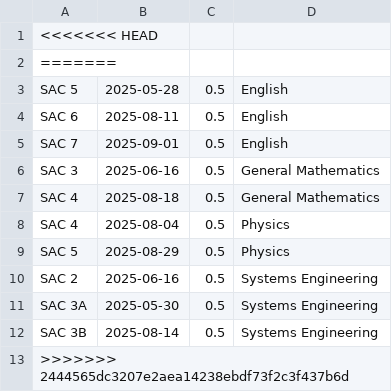
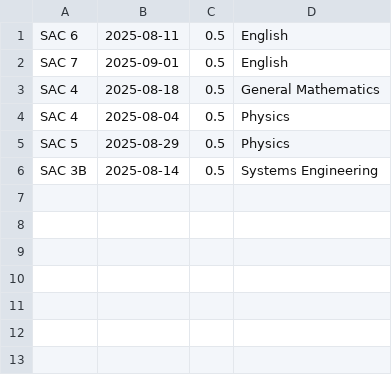
Before and after one commit to D1sconnect0/SAC-priority-application, a CSV file: programs/exams.csv, drawn as a sheet.

```diff
--- a/programs/exams.csv
+++ b/programs/exams.csv
@@ -1,7 +1,3 @@
-<<<<<<< HEAD
-=======
-SAC 5,2025-05-28,0.5,English
 SAC 6,2025-08-11,0.5,English
 SAC 7,2025-09-01,0.5,English
-SAC 3,2025-06-16,0.5,General Mathematics
 SAC 4,2025-08-18,0.5,General Mathematics
@@ -9,5 +5,2 @@ SAC 4,2025-08-04,0.5,Physics
 SAC 5,2025-08-29,0.5,Physics
-SAC 2,2025-06-16,0.5,Systems Engineering
-SAC 3A,2025-05-30,0.5,Systems Engineering
 SAC 3B,2025-08-14,0.5,Systems Engineering
->>>>>>> 2444565dc3207e2aea14238ebdf73f2c3f437b6d
```
Also changed, not shown: 6 other files.
